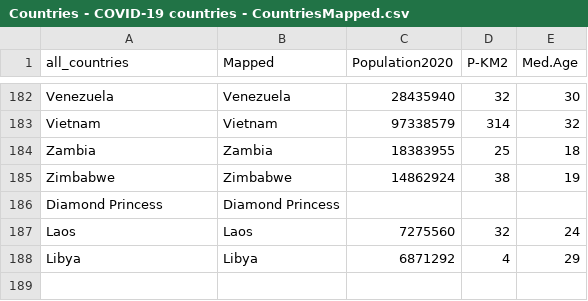
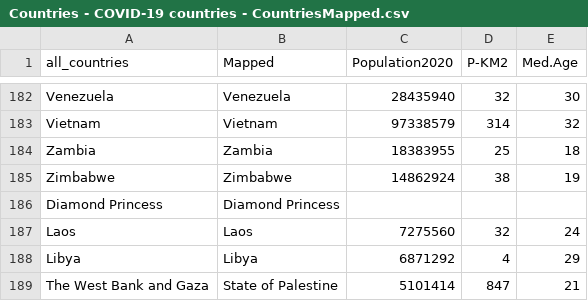
Before and after one commit to flow4u/public, a CSV file: Countries - COVID-19 countries - CountriesMapped.csv, drawn as a sheet; only a part is shown, gaps mark what is left out.

Commit message:
Update Countries - COVID-19 countries - CountriesMapped.csv

```diff
--- a/Countries - COVID-19 countries - CountriesMapped.csv
+++ b/Countries - COVID-19 countries - CountriesMapped.csv
@@ -188 +188,2 @@ Laos,Laos,7275560,32,24
 Libya,Libya,6871292,4,29
+The West Bank and Gaza,State of Palestine,5101414,847,21
```
